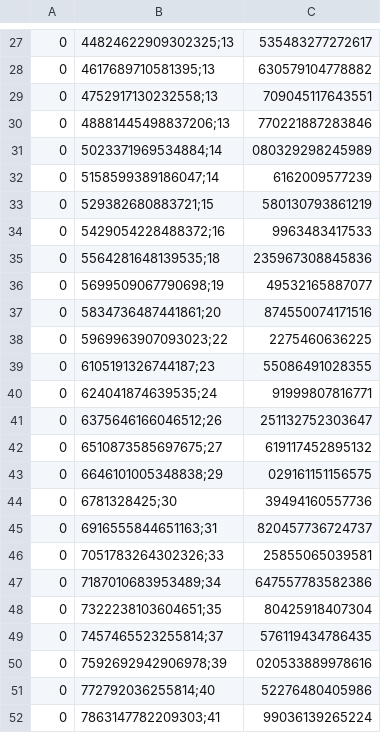
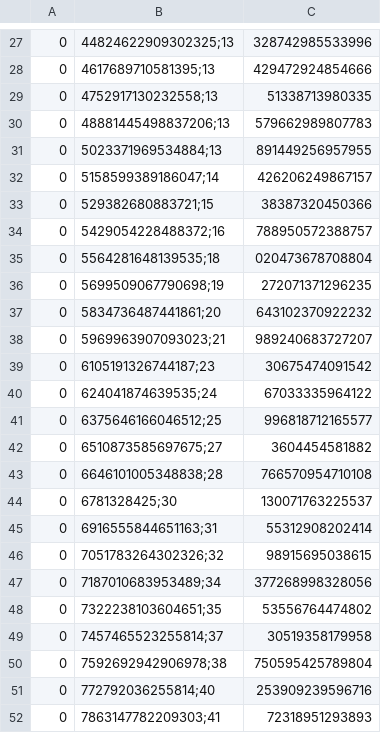
Before and after one commit to Peacefulness-project/peacefulness, a CSV file: cases/Studies/ClusteringAndStrategy/CasesStudied/RampUpManagement/AdditionalData/warmStartUpThermalPowerEvolution.csv, drawn as a sheet; only a part is shown, gaps mark what is left out; the diff covers the shown part only.

```diff
--- a/cases/Studies/ClusteringAndStrategy/CasesStudied/RampUpManagement/AdditionalData/warmStartUpThermalPowerEvolution.csv
+++ b/cases/Studies/ClusteringAndStrategy/CasesStudied/RampUpManagement/AdditionalData/warmStartUpThermalPowerEvolution.csv
@@ -27,26 +27,26 @@
-0,44824622909302325;13,535483277272617
-0,4617689710581395;13,630579104778882
-0,4752917130232558;13,709045117643551
-0,48881445498837206;13,770221887283846
-0,5023371969534884;14,080329298245989
-0,5158599389186047;14,6162009577239
-0,529382680883721;15,580130793861219
-0,5429054228488372;16,9963483417533
-0,5564281648139535;18,235967308845836
-0,5699509067790698;19,49532165887077
-0,5834736487441861;20,874550074171516
-0,5969963907093023;22,2275460636225
-0,6105191326744187;23,55086491028355
-0,624041874639535;24,91999807816771
-0,6375646166046512;26,251132752303647
-0,6510873585697675;27,619117452895132
-0,6646101005348838;29,029161151156575
-0,6781328425;30,39494160557736
-0,6916555844651163;31,820457736724737
-0,7051783264302326;33,25855065039581
-0,7187010683953489;34,647557783582386
-0,7322238103604651;35,80425918407304
-0,7457465523255814;37,576119434786435
-0,7592692942906978;39,020533889978616
-0,772792036255814;40,52276480405986
-0,7863147782209303;41,99036139265224
+0,44824622909302325;13,328742985533996
+0,4617689710581395;13,429472924854666
+0,4752917130232558;13,51338713980335
+0,48881445498837206;13,579662989807783
+0,5023371969534884;13,891449256957955
+0,5158599389186047;14,426206249867157
+0,529382680883721;15,38387320450366
+0,5429054228488372;16,788950572388757
+0,5564281648139535;18,020473678708804
+0,5699509067790698;19,272071371296235
+0,5834736487441861;20,643102370922232
+0,5969963907093023;21,989240683727207
+0,6105191326744187;23,30675474091542
+0,624041874639535;24,67033335964122
+0,6375646166046512;25,996818712165577
+0,6510873585697675;27,3604454581882
+0,6646101005348838;28,766570954710108
+0,6781328425;30,130071763225537
+0,6916555844651163;31,55312908202414
+0,7051783264302326;32,98915695038615
+0,7187010683953489;34,377268998328056
+0,7322238103604651;35,53556764474802
+0,7457465523255814;37,30519358179958
+0,7592692942906978;38,750595425789804
+0,772792036255814;40,253909239596716
+0,7863147782209303;41,72318951293893
```
Also changed, not shown: 71 edited cells elsewhere in this file, cases/Studies/ClusteringAndStrategy/CasesStudied/RampUpManagement/AdditionalData/coldStartUpThermalPowerEvolution.csv, 3 other files.
